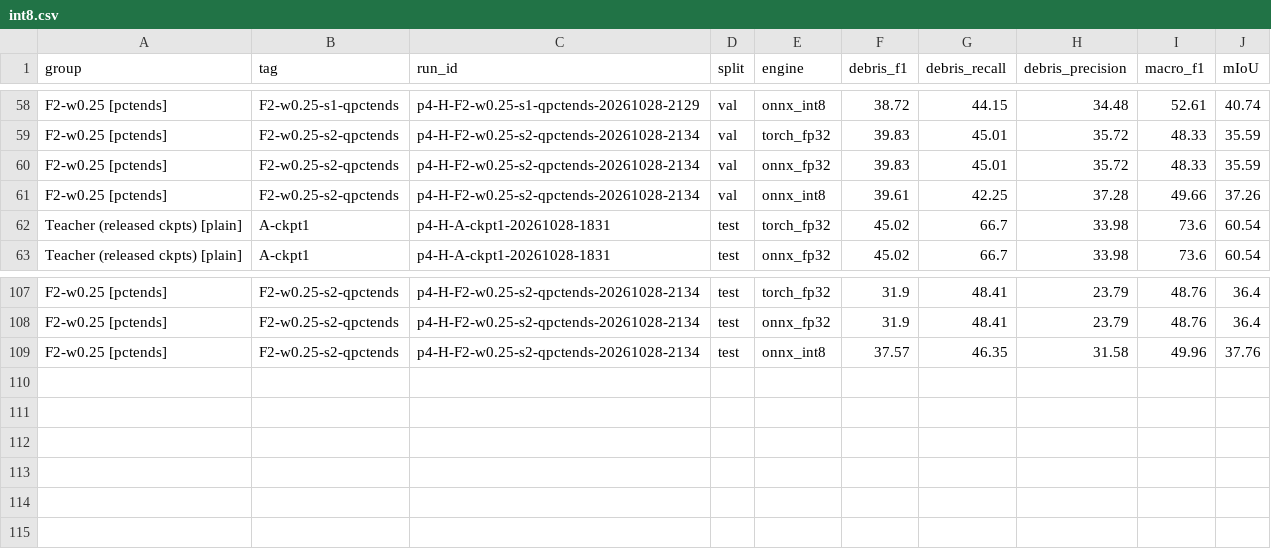
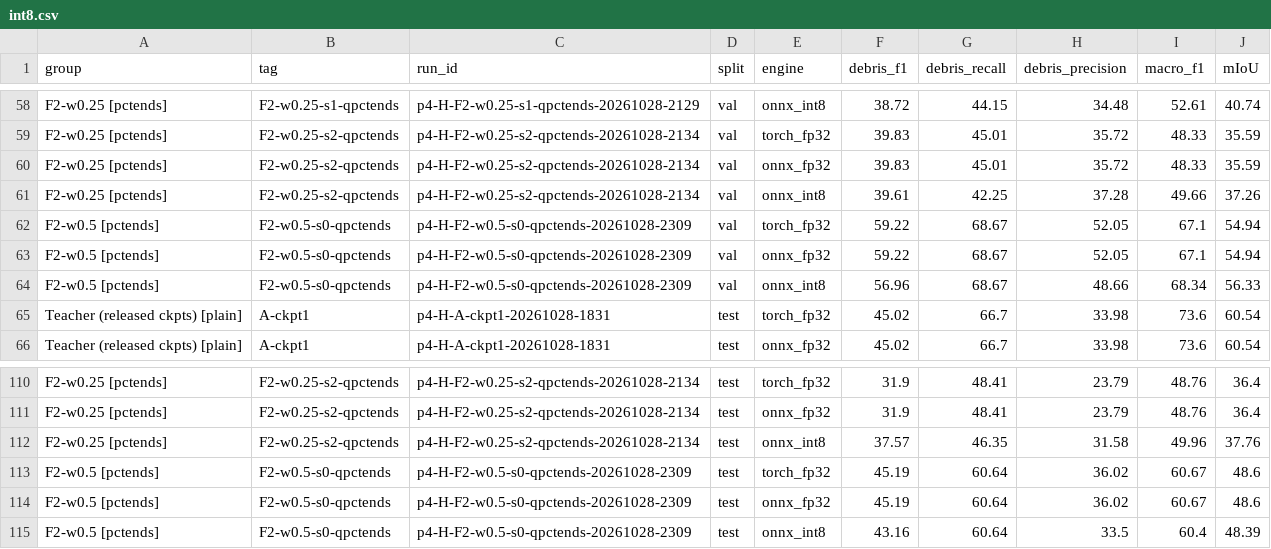
Before and after one commit to javin1106/debris-preserving-model-compression, a CSV file: results/int8.csv, drawn as a sheet; only a part is shown, gaps mark what is left out.

```diff
--- a/results/int8.csv
+++ b/results/int8.csv
@@ -61,2 +61,5 @@ F2-w0.25 [pctends],F2-w0.25-s2-qpctends,p4-H-F2-w0.25-s2-qpctends-20261028-2134,
 F2-w0.25 [pctends],F2-w0.25-s2-qpctends,p4-H-F2-w0.25-s2-qpctends-20261028-2134,val,onnx_int8,39.61,42.25,37.28,49.66,37.26
+F2-w0.5 [pctends],F2-w0.5-s0-qpctends,p4-H-F2-w0.5-s0-qpctends-20261028-2309,val,torch_fp32,59.22,68.67,52.05,67.1,54.94
+F2-w0.5 [pctends],F2-w0.5-s0-qpctends,p4-H-F2-w0.5-s0-qpctends-20261028-2309,val,onnx_fp32,59.22,68.67,52.05,67.1,54.94
+F2-w0.5 [pctends],F2-w0.5-s0-qpctends,p4-H-F2-w0.5-s0-qpctends-20261028-2309,val,onnx_int8,56.96,68.67,48.66,68.34,56.33
 Teacher (released ckpts) [plain],A-ckpt1,p4-H-A-ckpt1-20261028-1831,test,torch_fp32,45.02,66.7,33.98,73.6,60.54
@@ -109 +112,4 @@ F2-w0.25 [pctends],F2-w0.25-s2-qpctends,p4-H-F2-w0.25-s2-qpctends-20261028-2134,
 F2-w0.25 [pctends],F2-w0.25-s2-qpctends,p4-H-F2-w0.25-s2-qpctends-20261028-2134,test,onnx_int8,37.57,46.35,31.58,49.96,37.76
+F2-w0.5 [pctends],F2-w0.5-s0-qpctends,p4-H-F2-w0.5-s0-qpctends-20261028-2309,test,torch_fp32,45.19,60.64,36.02,60.67,48.6
+F2-w0.5 [pctends],F2-w0.5-s0-qpctends,p4-H-F2-w0.5-s0-qpctends-20261028-2309,test,onnx_fp32,45.19,60.64,36.02,60.67,48.6
+F2-w0.5 [pctends],F2-w0.5-s0-qpctends,p4-H-F2-w0.5-s0-qpctends-20261028-2309,test,onnx_int8,43.16,60.64,33.5,60.4,48.39
```
Also changed, not shown: 9 other files.
